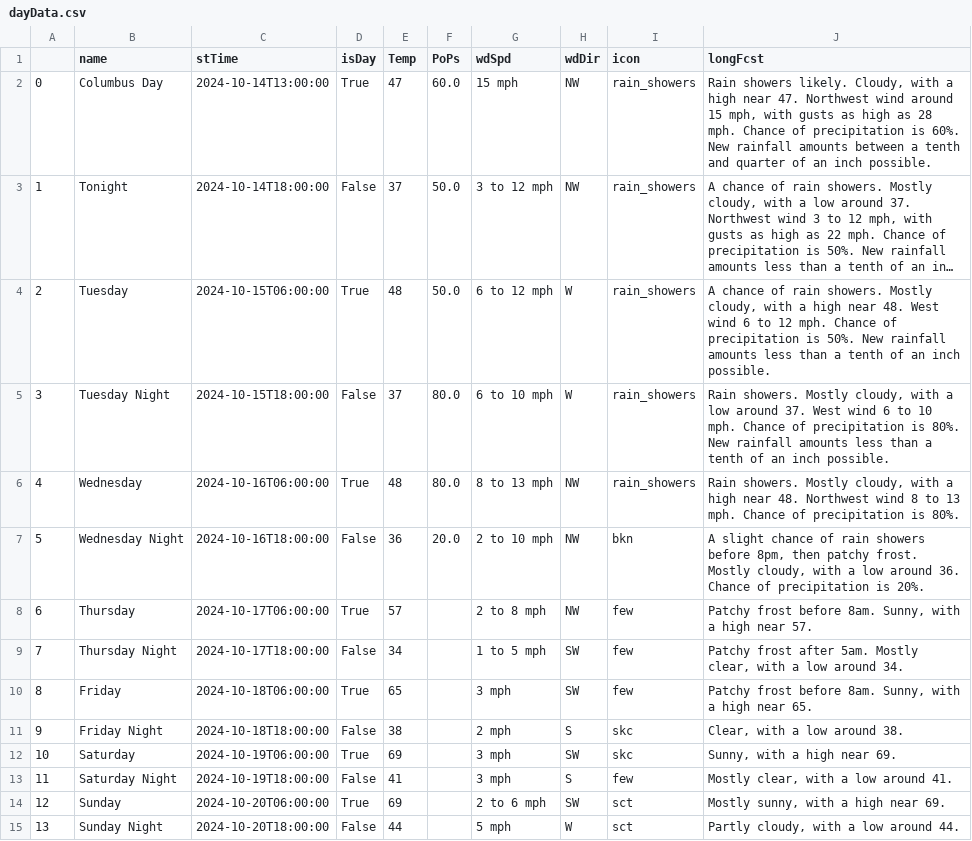
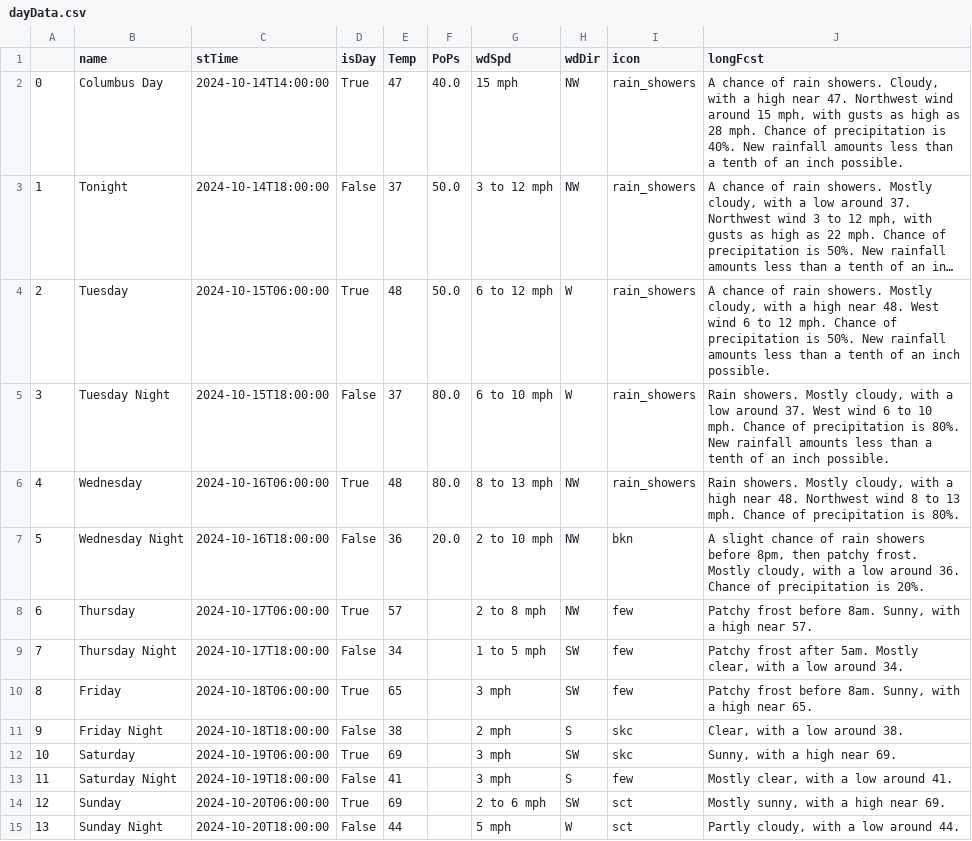
Before and after one commit to avinasharavind/weather-dashboard, a CSV file: static/files/dayData.csv, drawn as a sheet; long unchanged cells end in …; the diff names each change by its address in the sheet, - before the commit and + after, or states it on an @@ line.

```diff
--- a/static/files/dayData.csv
+++ b/static/files/dayData.csv
-C2 (stTime): 2024-10-14T13:00:00
+C2 (stTime): 2024-10-14T14:00:00
-F2 (PoPs): 60.0
+F2 (PoPs): 40.0
-J2 (longFcst): Rain showers likely. Cloudy, with a high near 47. Northwest wind around 15 mph, with gusts as high as 28 mph. Chance of precipitation is 60%. New rainfall amounts between a tenth and quarter of an…
+J2 (longFcst): A chance of rain showers. Cloudy, with a high near 47. Northwest wind around 15 mph, with gusts as high as 28 mph. Chance of precipitation is 40%. New rainfall amounts less than a tenth of an…
```
Also changed, not shown: static/files/hourData.csv, 2 other files.
